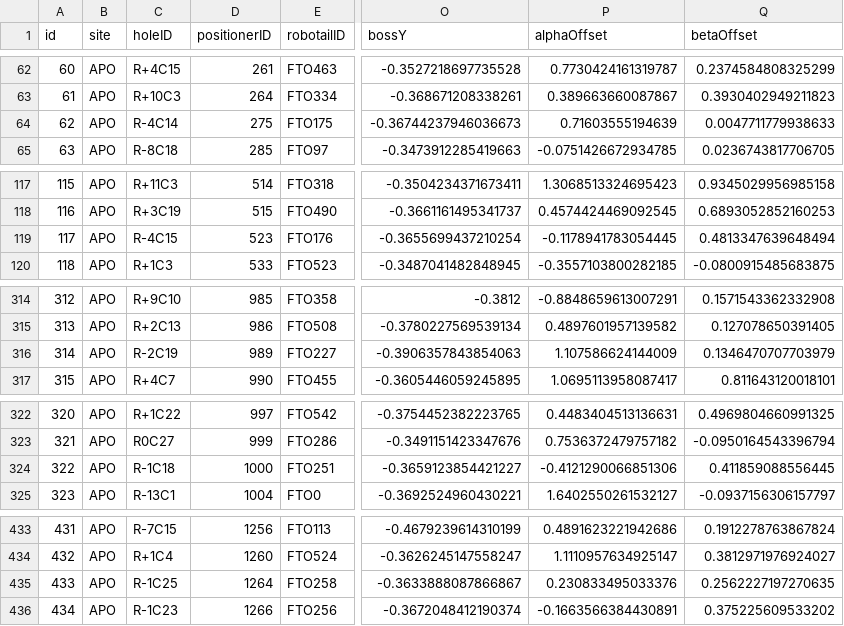
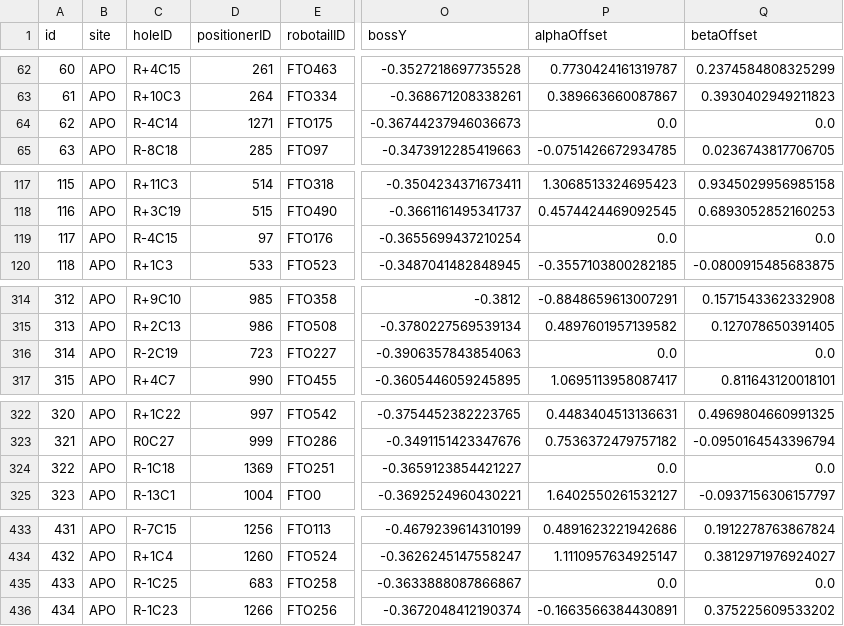
Before and after one commit to sdss/fps_calibrations, a CSV file: apo/wok_calibs/sloanFlatCMM/positionerTable.csv, drawn as a sheet; only a part is shown, gaps mark what is left out; the diff names each change by its address in the sheet, - before the commit and + after, or states it on an @@ line.

```diff
--- a/apo/wok_calibs/sloanFlatCMM/positionerTable.csv
+++ b/apo/wok_calibs/sloanFlatCMM/positionerTable.csv
-D64 (positionerID): 275
+D64 (positionerID): 1271
-P64 (alphaOffset): 0.71603555194639
+P64 (alphaOffset): 0.0
-Q64 (betaOffset): 0.0047711779938633
+Q64 (betaOffset): 0.0
-D119 (positionerID): 523
+D119 (positionerID): 97
-P119 (alphaOffset): -0.1178941783054445
+P119 (alphaOffset): 0.0
-Q119 (betaOffset): 0.4813347639648494
+Q119 (betaOffset): 0.0
-D316 (positionerID): 989
+D316 (positionerID): 723
-P316 (alphaOffset): 1.107586624144009
+P316 (alphaOffset): 0.0
-Q316 (betaOffset): 0.1346470707703979
+Q316 (betaOffset): 0.0
-D324 (positionerID): 1000
+D324 (positionerID): 1369
-P324 (alphaOffset): -0.4121290066851306
+P324 (alphaOffset): 0.0
-Q324 (betaOffset): 0.411859088556445
+Q324 (betaOffset): 0.0
-D435 (positionerID): 1264
+D435 (positionerID): 683
-P435 (alphaOffset): 0.230833495033376
+P435 (alphaOffset): 0.0
-Q435 (betaOffset): 0.2562227197270635
+Q435 (betaOffset): 0.0
```
Also changed, not shown: apo/wok_calibs/sloanFlatCMM/fiberAssignments.csv.
